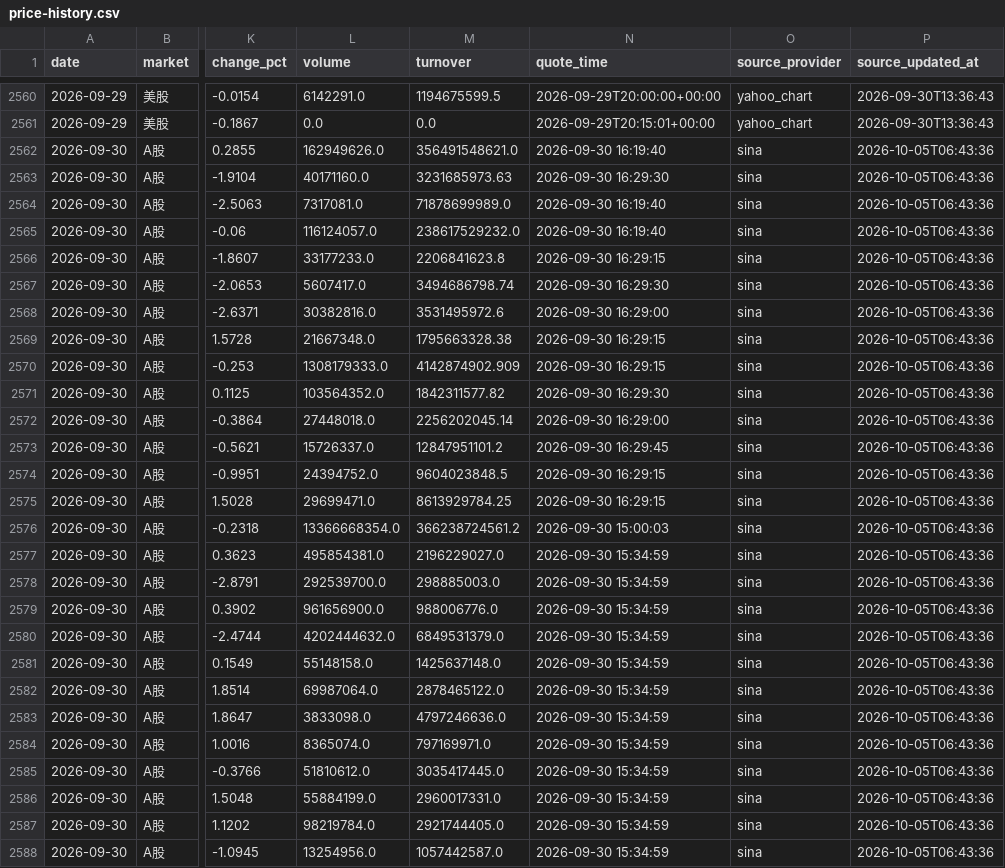
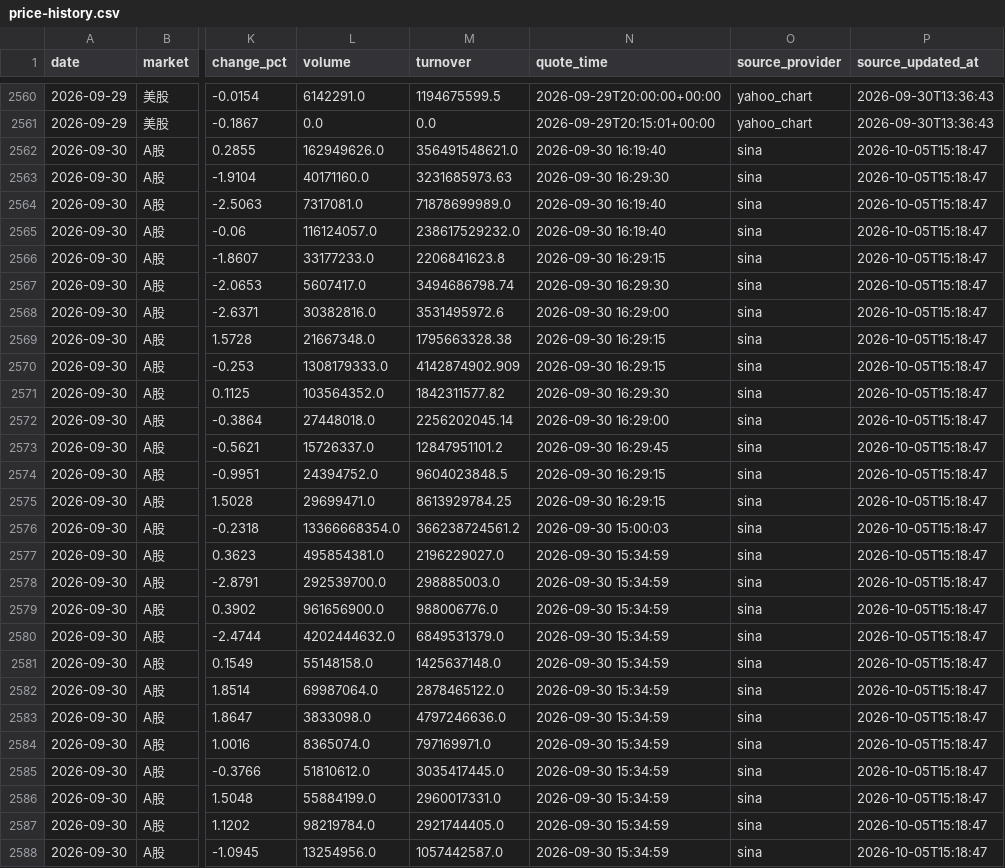
Before and after one commit to 295500p-cheng/dual-market-ai-quant-sim, a CSV file: outputs/daily-quant/reviews/price-history.csv, drawn as a sheet; only a part is shown, gaps mark what is left out; the diff covers the shown part only; the diff names each change by its address in the sheet, - before the commit and + after, or states it on an @@ line.

```diff
--- a/outputs/daily-quant/reviews/price-history.csv
+++ b/outputs/daily-quant/reviews/price-history.csv
-P2562:P2588 (source_updated_at): 2026-10-05T06:43:36
+P2562:P2588 (source_updated_at): 2026-10-05T15:18:47
```
Also changed, not shown: 29 edited cells elsewhere in this file, 13 other files.
